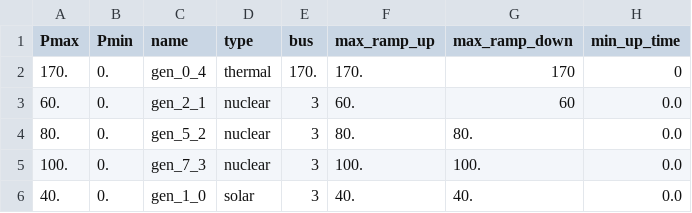
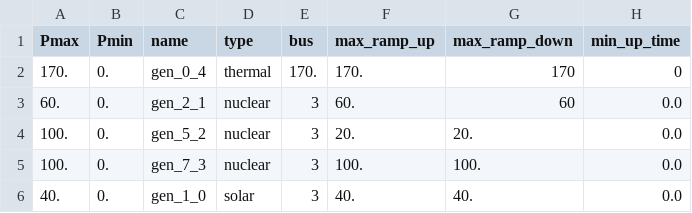
Before and after one commit to rte-france/Grid2Op, a CSV file: grid2op/data/test_PandaPower/prods_charac.csv, drawn as a sheet; only a part is shown; the diff names each change by its address in the sheet, - before the commit and + after, or states it on an @@ line.

Commit message:
starting to have a redispatching environment

```diff
--- a/grid2op/data/test_PandaPower/prods_charac.csv
+++ b/grid2op/data/test_PandaPower/prods_charac.csv
-A4 (Pmax): 80.
+A4 (Pmax): 100.
-F4 (max_ramp_up): 80.
+F4 (max_ramp_up): 20.
-G4 (max_ramp_down): 80.
+G4 (max_ramp_down): 20.
```
Also changed, not shown: 10 other files.
